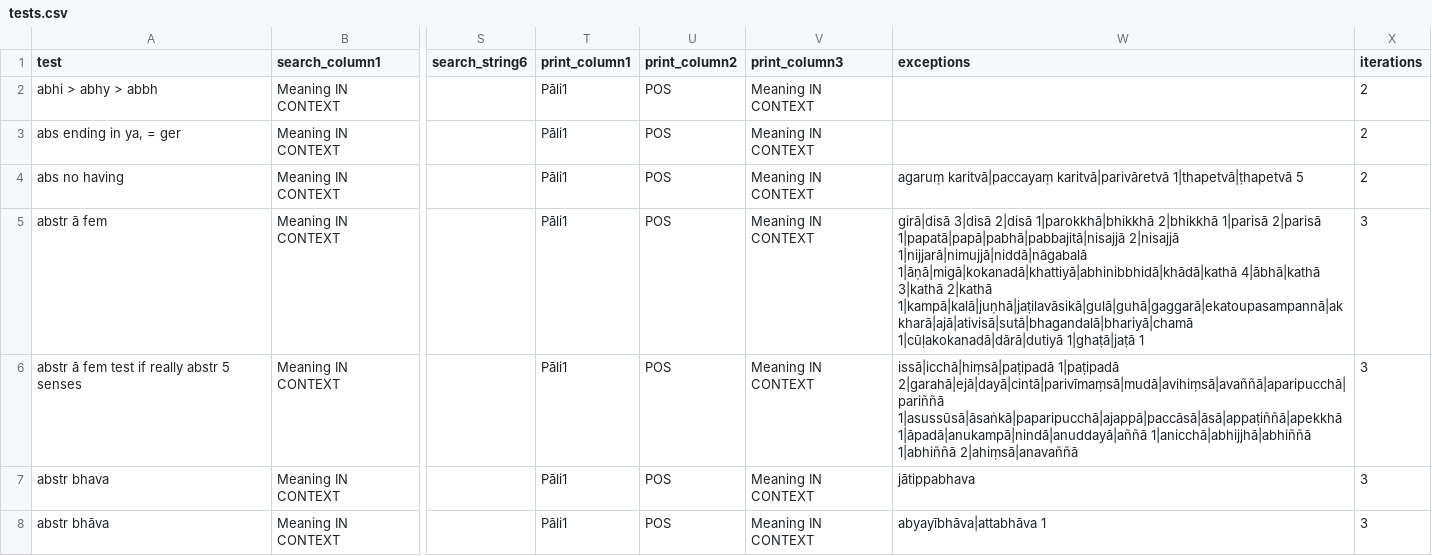
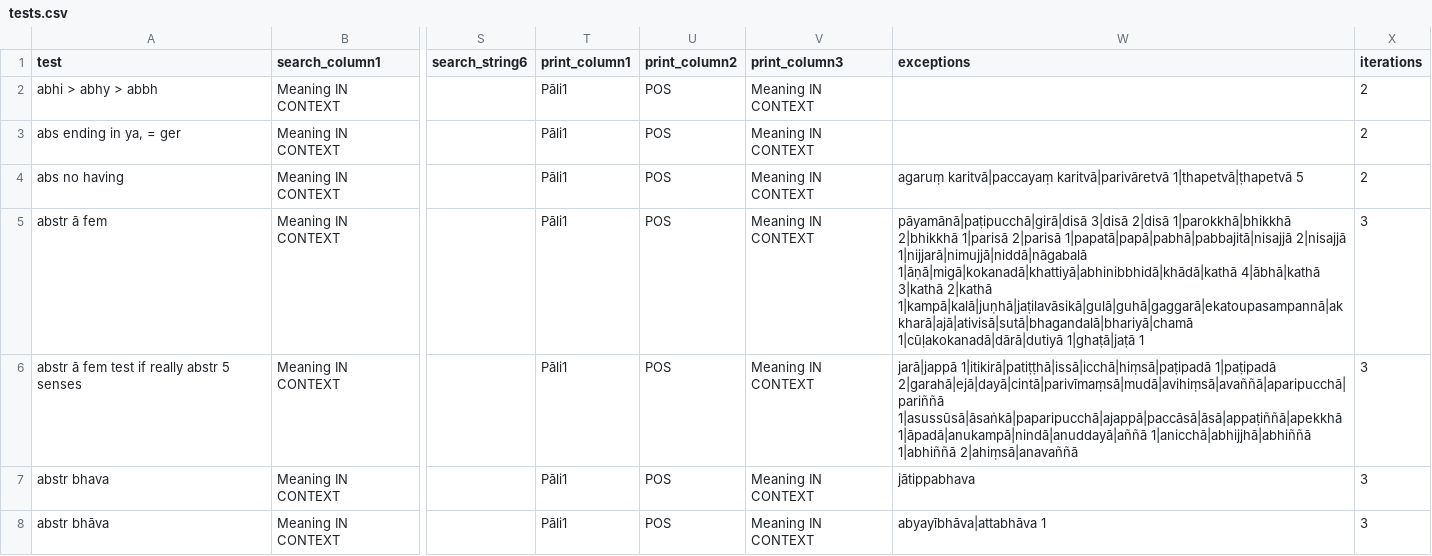
Before and after one commit to digitalpalidictionary/data-tests, a CSV file: tests.csv, drawn as a sheet; only a part is shown, gaps mark what is left out; the diff covers the shown part only; the diff names each change by its address in the sheet, - before the commit and + after, or states it on an @@ line.

```diff
--- a/tests.csv
+++ b/tests.csv
-W5 (exceptions): girā|disā 3|disā 2|disā…
+W5 (exceptions): pāyamānā|paṭipucchā|girā|disā 3|disā 2|disā…
-W6 (exceptions): issā|icchā|hiṃsā|paṭipadā 1|paṭipadā 2|garahā|ejā|dayā|cintā|parivīmaṃsā|mudā|avihiṃsā|avaññā|aparipucchā|pariññā…
+W6 (exceptions): jarā|jappā 1|itikirā|patiṭṭhā|issā|icchā|hiṃsā|paṭipadā 1|paṭipadā 2|garahā|ejā|dayā|cintā|parivīmaṃsā|mudā|avihiṃsā|avaññā|aparipucchā|pariññā…
```
Also changed, not shown: 8 edited cells elsewhere in this file, 1 other file.
